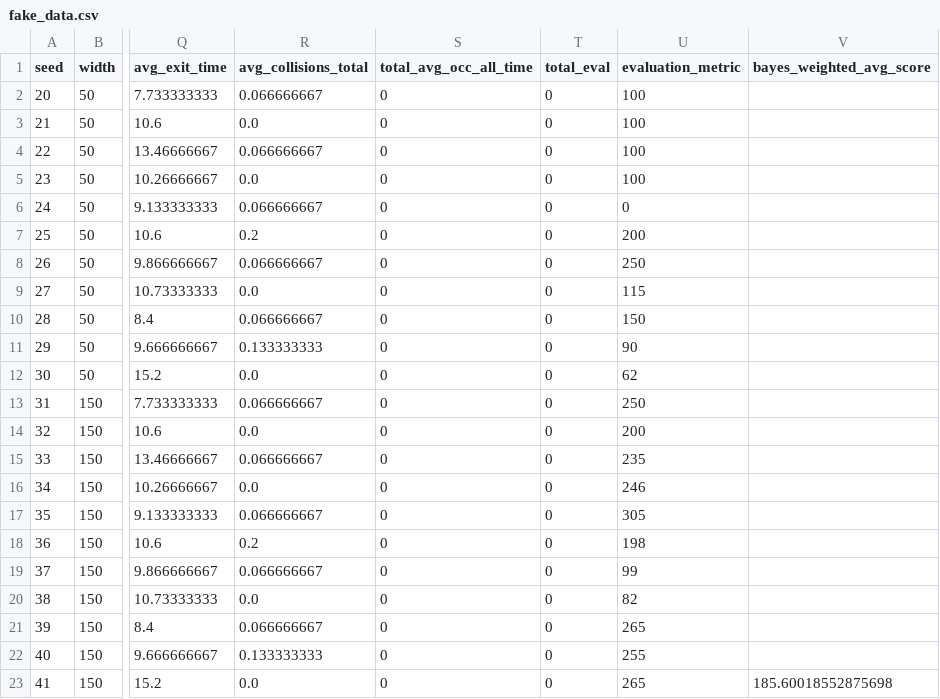
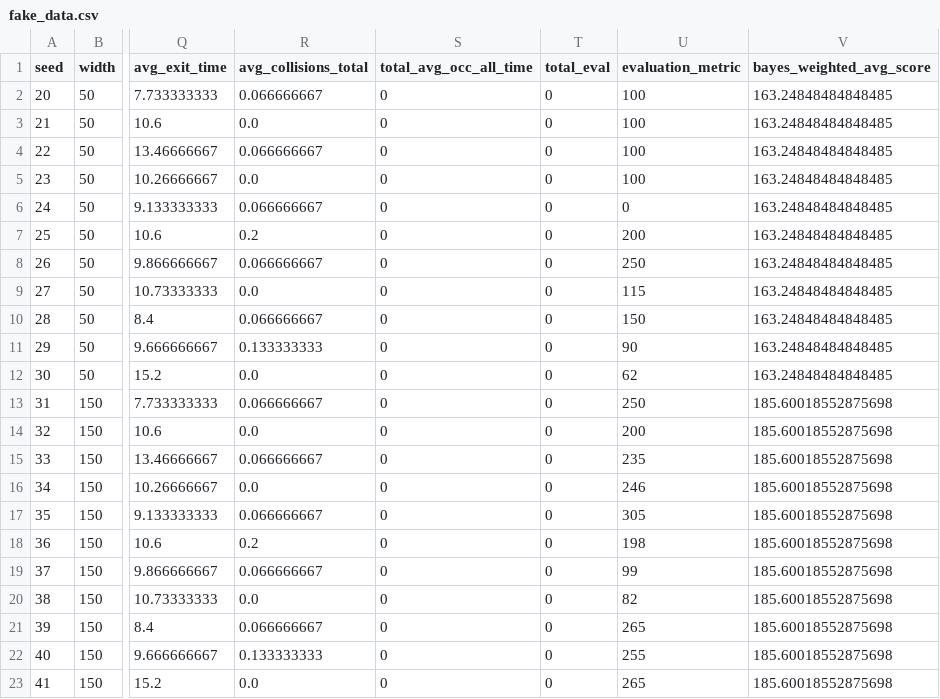
Before and after one commit to vlm-wpi/MQP, a CSV file: fake_data.csv, drawn as a sheet; only a part is shown, gaps mark what is left out; the diff names each change by its address in the sheet, - before the commit and + after, or states it on an @@ line.

Commit message:
added in writing to the new csv the score

```diff
--- a/fake_data.csv
+++ b/fake_data.csv
-V2:V12 (bayes_weighted_avg_score): (empty)
+V2:V12 (bayes_weighted_avg_score): 163.24848484848485
-V13:V22 (bayes_weighted_avg_score): (empty)
+V13:V22 (bayes_weighted_avg_score): 185.60018552875698
```
Also changed, not shown: 5 other files.
